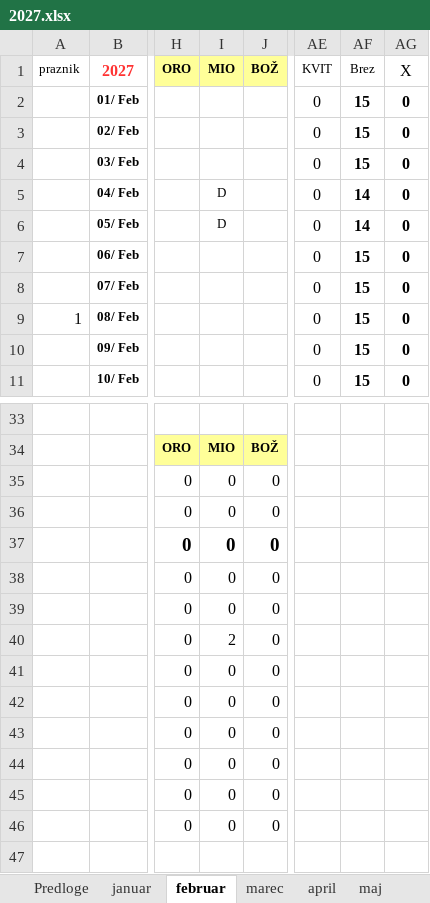
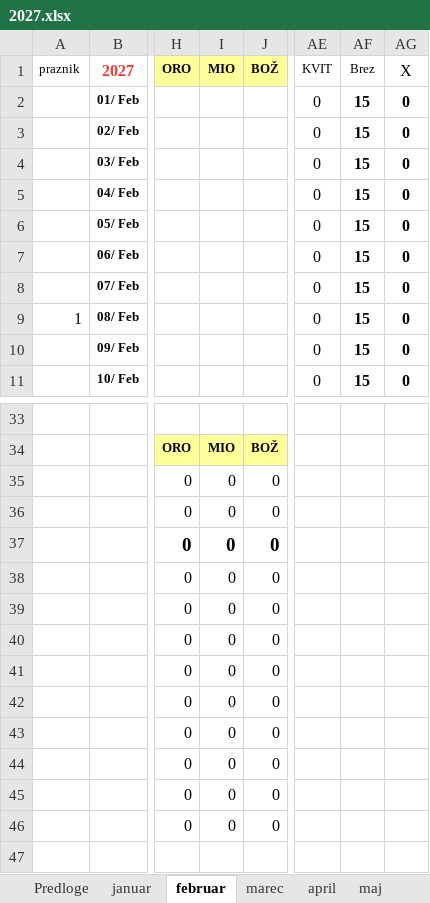
Before and after one commit to jiri-hollan/kardiosi, an Excel workbook: kardio/razpis/msofice/2027.xlsx, sheet februar, drawn as a sheet; only a part is shown, gaps mark what is left out; values as stored, in another font and other column widths than the file's, no borders; conditional formats not drawn; the diff names each change by its address in the sheet, - before the commit and + after, or states it on an @@ line.

```diff
--- a/kardio/razpis/msofice/2027.xlsx (sheet februar)
+++ b/kardio/razpis/msofice/2027.xlsx (sheet februar)
-I5:I6 (MIO): D
+I5:I6 (MIO): (empty)
-AF5:AF6 (Brez): 14
+AF5:AF6 (Brez): 15
-I40 (MIO): 2
+I40 (MIO): 0
```
Also changed, not shown: sheet junij, sheet julij, sheet april, sheet september, sheet november, sheet marec, 5 more sheets.
